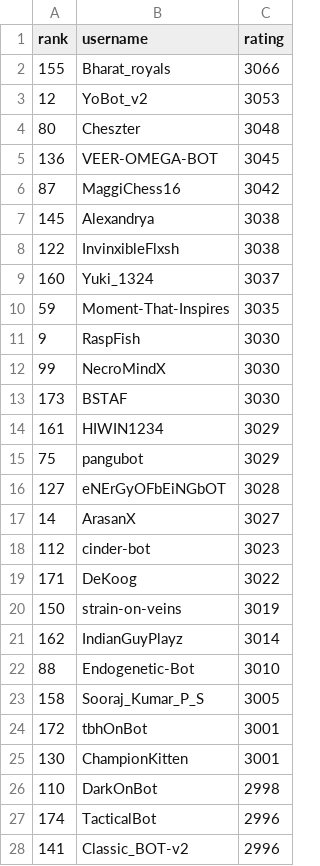
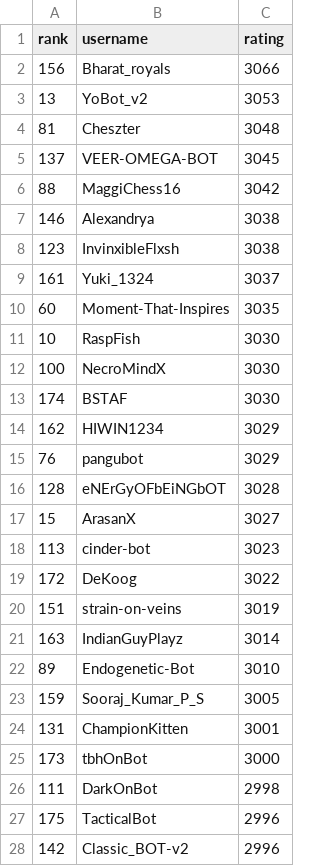
Before and after one commit to OhNoMyKing-Code/BotRank, a CSV file: lichess_bots_ranking_blitz.csv, drawn as a sheet; only a part is shown; the diff covers the shown part only.

```diff
--- a/lichess_bots_ranking_blitz.csv
+++ b/lichess_bots_ranking_blitz.csv
@@ -1,28 +1,28 @@
 rank,username,rating
-155,Bharat_royals,3066
-12,YoBot_v2,3053
-80,Cheszter,3048
-136,VEER-OMEGA-BOT,3045
-87,MaggiChess16,3042
-145,Alexandrya,3038
-122,InvinxibleFlxsh,3038
-160,Yuki_1324,3037
-59,Moment-That-Inspires,3035
-9,RaspFish,3030
-99,NecroMindX,3030
-173,BSTAF,3030
-161,HIWIN1234,3029
-75,pangubot,3029
-127,eNErGyOFbEiNGbOT,3028
-14,ArasanX,3027
-112,cinder-bot,3023
-171,DeKoog,3022
-150,strain-on-veins,3019
-162,IndianGuyPlayz,3014
-88,Endogenetic-Bot,3010
-158,Sooraj_Kumar_P_S,3005
-172,tbhOnBot,3001
-130,ChampionKitten,3001
-110,DarkOnBot,2998
-174,TacticalBot,2996
-141,Classic_BOT-v2,2996
+156,Bharat_royals,3066
+13,YoBot_v2,3053
+81,Cheszter,3048
+137,VEER-OMEGA-BOT,3045
+88,MaggiChess16,3042
+146,Alexandrya,3038
+123,InvinxibleFlxsh,3038
+161,Yuki_1324,3037
+60,Moment-That-Inspires,3035
+10,RaspFish,3030
+100,NecroMindX,3030
+174,BSTAF,3030
+162,HIWIN1234,3029
+76,pangubot,3029
+128,eNErGyOFbEiNGbOT,3028
+15,ArasanX,3027
+113,cinder-bot,3023
+172,DeKoog,3022
+151,strain-on-veins,3019
+163,IndianGuyPlayz,3014
+89,Endogenetic-Bot,3010
+159,Sooraj_Kumar_P_S,3005
+131,ChampionKitten,3001
+173,tbhOnBot,3000
+111,DarkOnBot,2998
+175,TacticalBot,2996
+142,Classic_BOT-v2,2996
```
Also changed, not shown: 163 edited cells elsewhere in this file, lichess_bots_ranking_antichess.csv, lichess_bots_ranking_bullet.csv, 9 other files.
